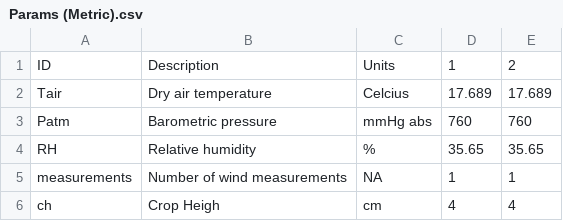
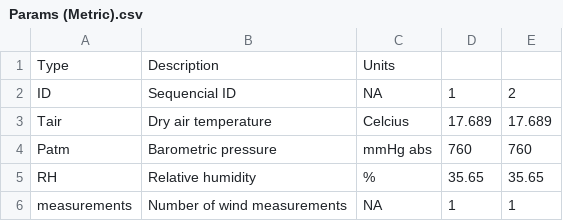
Before and after one commit to SprayDriftModels/CDM, a CSV file: Casanova/sample_data/Params (Metric).csv, drawn as a sheet; only a part is shown; the shorter side is filled out with more unchanged rows.

```diff
--- a/Casanova/sample_data/Params (Metric).csv
+++ b/Casanova/sample_data/Params (Metric).csv
@@ -1,2 +1,3 @@
-ID,Description,Units,1,2
+Type,Description,Units,,
+ID,Sequencial ID,NA,1,2
 Tair,Dry air temperature,Celcius,17.689,17.689
```
Also changed, not shown: 4 other files.
